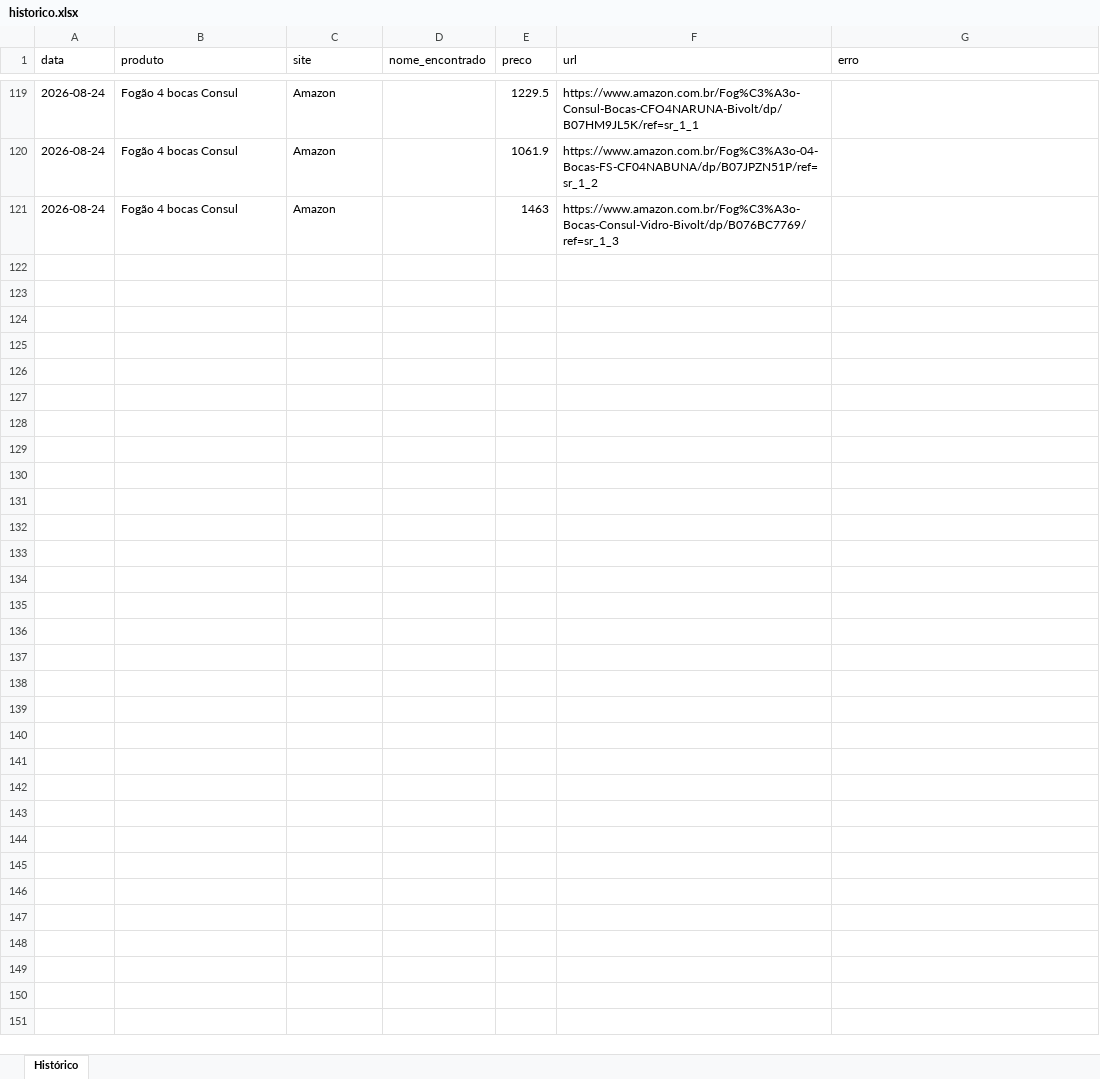
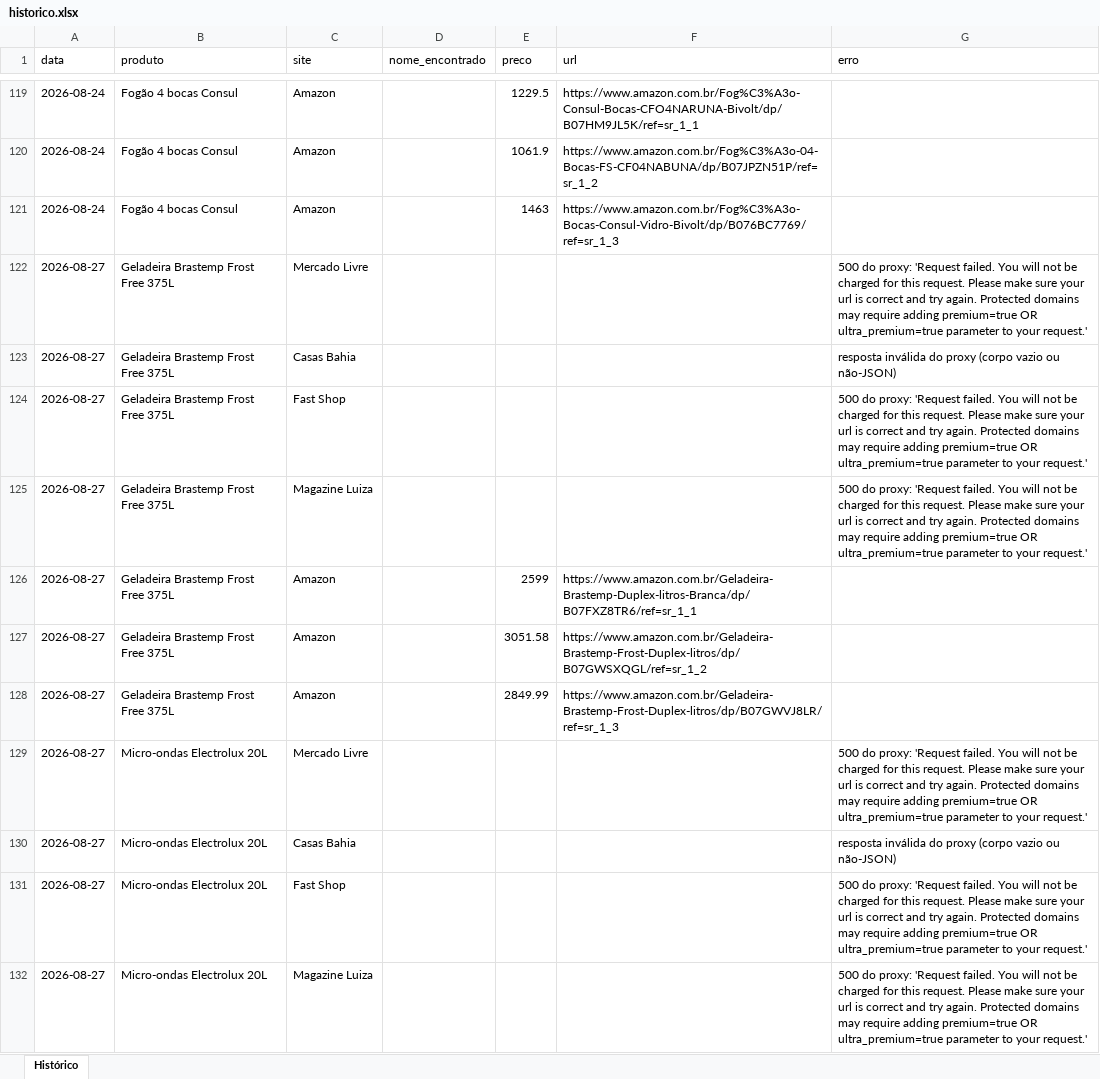
Before and after one commit to Richardpessuti/Simplifica-projetos, an Excel workbook: precos-eletrodomesticos/data/historico.xlsx, sheet Histórico, drawn as a sheet; only a part is shown, gaps mark what is left out; values as stored, in another font and other column widths than the file's, no borders; the diff covers the shown part only; the diff names each change by its address in the sheet, - before the commit and + after, or states it on an @@ line.

```diff
--- a/precos-eletrodomesticos/data/historico.xlsx (sheet Histórico)
+++ b/precos-eletrodomesticos/data/historico.xlsx (sheet Histórico)
+row 122: 2026-08-27 | Geladeira Brastemp Frost Free 375L | Mercado Livre |  |  |  | 500 do proxy: 'Request failed. You will not be charged for this request. Please make sure your url is correct and try again. Protected domains may require adding premium=true OR ultra_premium=true parameter to your request.'
+row 123: 2026-08-27 | Geladeira Brastemp Frost Free 375L | Casas Bahia |  |  |  | resposta inválida do proxy (corpo vazio ou não-JSON)
+row 124: 2026-08-27 | Geladeira Brastemp Frost Free 375L | Fast Shop |  |  |  | 500 do proxy: 'Request failed. You will not be charged for this request. Please make sure your url is correct and try again. Protected domains may require adding premium=true OR ultra_premium=true parameter to your request.'
+row 125: 2026-08-27 | Geladeira Brastemp Frost Free 375L | Magazine Luiza |  |  |  | 500 do proxy: 'Request failed. You will not be charged for this request. Please make sure your url is correct and try again. Protected domains may require adding premium=true OR ultra_premium=true parameter to your request.'
+row 126: 2026-08-27 | Geladeira Brastemp Frost Free 375L | Amazon |  | 2599 | https://www.amazon.com.br/Geladeira-Brastemp-Duplex-litros-Branca/dp/B07FXZ8TR6/ref=sr_1_1
+row 127: 2026-08-27 | Geladeira Brastemp Frost Free 375L | Amazon |  | 3051.58 | https://www.amazon.com.br/Geladeira-Brastemp-Frost-Duplex-litros/dp/B07GWSXQGL/ref=sr_1_2
+row 128: 2026-08-27 | Geladeira Brastemp Frost Free 375L | Amazon |  | 2849.99 | https://www.amazon.com.br/Geladeira-Brastemp-Frost-Duplex-litros/dp/B07GWVJ8LR/ref=sr_1_3
+row 129: 2026-08-27 | Micro-ondas Electrolux 20L | Mercado Livre |  |  |  | 500 do proxy: 'Request failed. You will not be charged for this request. Please make sure your url is correct and try again. Protected domains may require adding premium=true OR ultra_premium=true parameter to your request.'
+row 130: 2026-08-27 | Micro-ondas Electrolux 20L | Casas Bahia |  |  |  | resposta inválida do proxy (corpo vazio ou não-JSON)
+row 131: 2026-08-27 | Micro-ondas Electrolux 20L | Fast Shop |  |  |  | 500 do proxy: 'Request failed. You will not be charged for this request. Please make sure your url is correct and try again. Protected domains may require adding premium=true OR ultra_premium=true parameter to your request.'
+row 132: 2026-08-27 | Micro-ondas Electrolux 20L | Magazine Luiza |  |  |  | 500 do proxy: 'Request failed. You will not be charged for this request. Please make sure your url is correct and try again. Protected domains may require adding premium=true OR ultra_premium=true parameter to your request.'
```
Also changed, not shown: 10 added rows elsewhere in this sheet, 1 other file.
